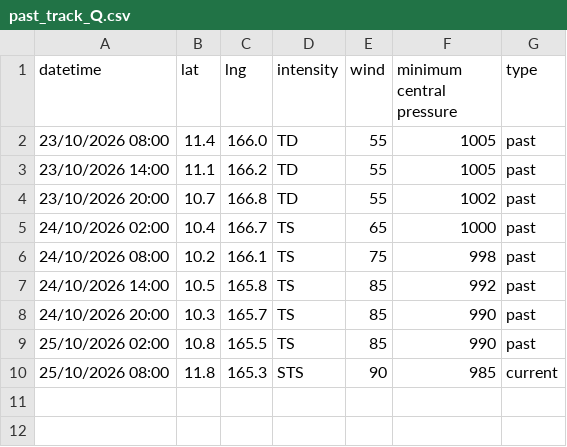
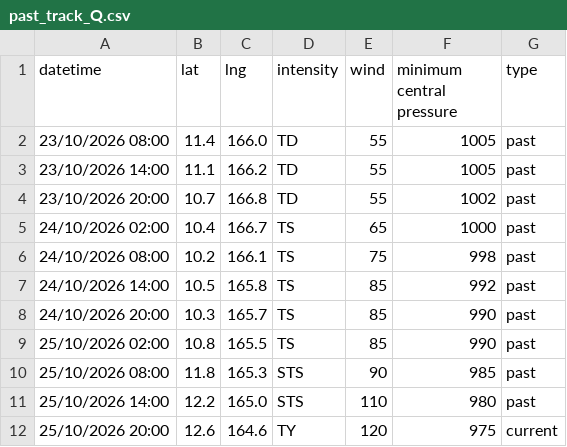
Before and after one commit to zax41006-bot/TC-Track, a CSV file: past_track_Q.csv, drawn as a sheet.

Commit message:
Update past_track_Q.csv

```diff
--- a/past_track_Q.csv
+++ b/past_track_Q.csv
@@ -9,2 +9,4 @@ datetime,lat,lng,intensity,wind,minimum central pressure,type
 25/10/2026 02:00,10.8,165.5,TS,85,990,past
-25/10/2026 08:00,11.8,165.3,STS,90,985,current
+25/10/2026 08:00,11.8,165.3,STS,90,985,past
+25/10/2026 14:00,12.2,165.0,STS,110,980,past
+25/10/2026 20:00,12.6,164.6,TY,120,975,current
```
